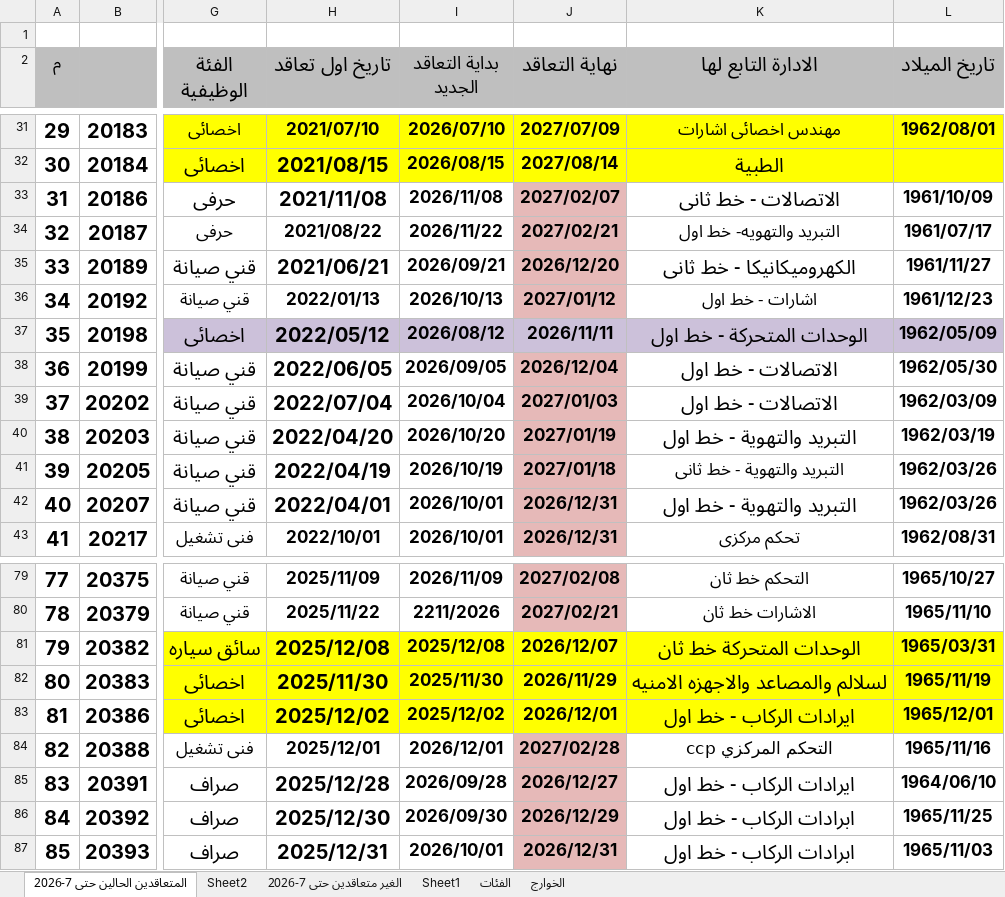
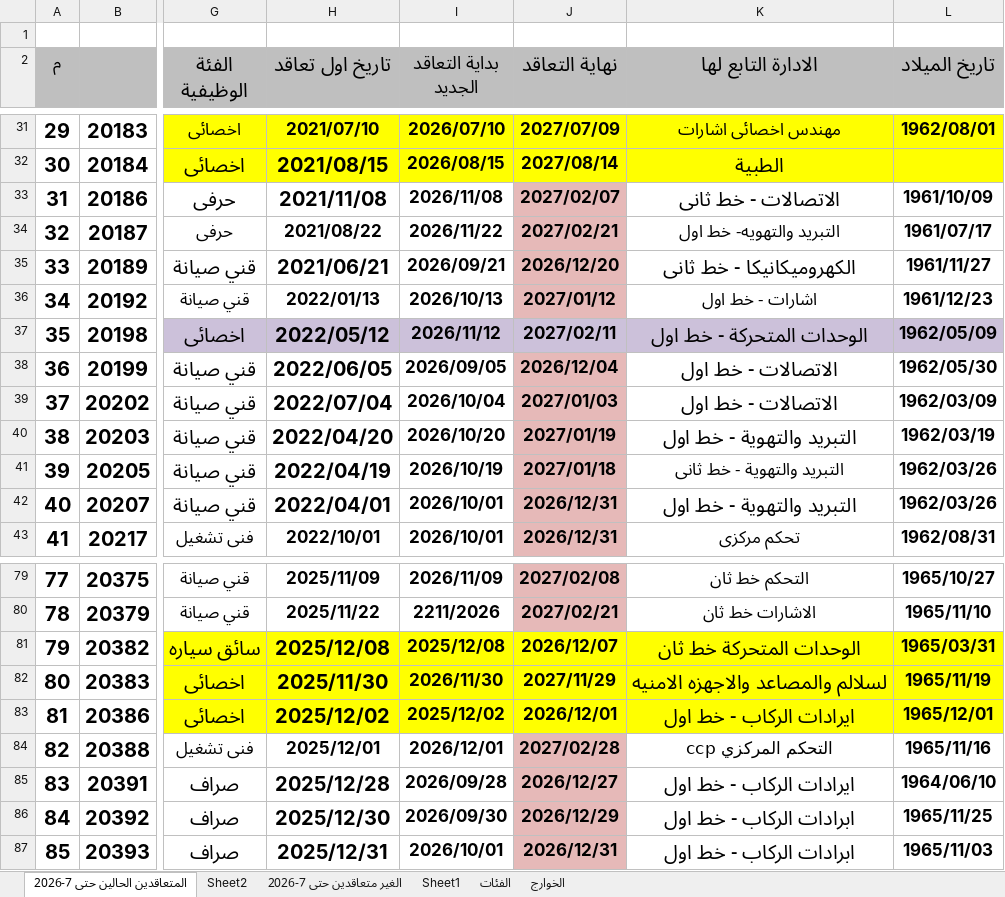
Before and after one commit to alisaeed9x/Metro, an Excel workbook: metro-contact.xlsx, sheet المتعاقدين الحالين حتى 7-2026, drawn as a sheet; only a part is shown, gaps mark what is left out; values as stored, in another font and other column widths than the file's, no borders; the diff names each change by its address in the sheet, - before the commit and + after, or states it on an @@ line.

Commit message:
auto update (4 cells, +0, -0)

```diff
--- a/metro-contact.xlsx (sheet المتعاقدين الحالين حتى 7-2026)
+++ b/metro-contact.xlsx (sheet المتعاقدين الحالين حتى 7-2026)
-I37 (بداية التعاقد الجديد): 2026/08/12
+I37 (بداية التعاقد الجديد): 2026/11/12
-J37 (نهاية التعاقد): 2026/11/11
+J37 (نهاية التعاقد): 2027/02/11
-I82 (بداية التعاقد الجديد): 2025/11/30
+I82 (بداية التعاقد الجديد): 2026/11/30
-J82 (نهاية التعاقد): 2026/11/29
+J82 (نهاية التعاقد): 2027/11/29
```
